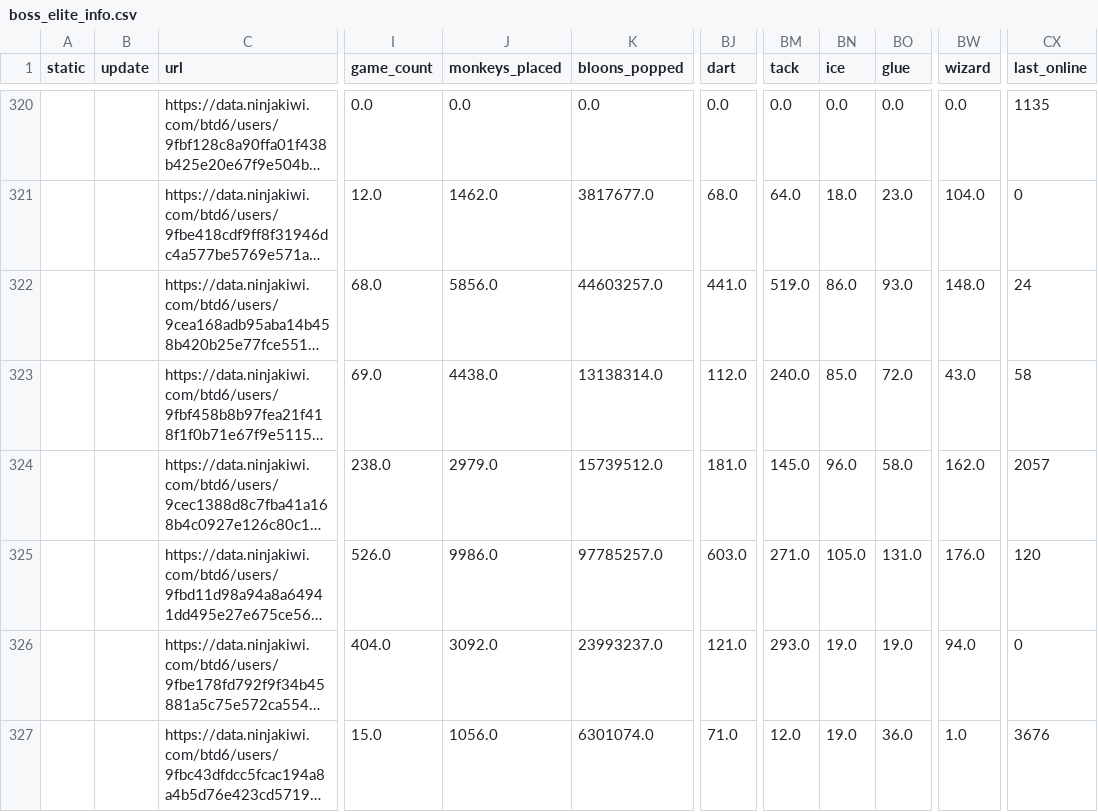
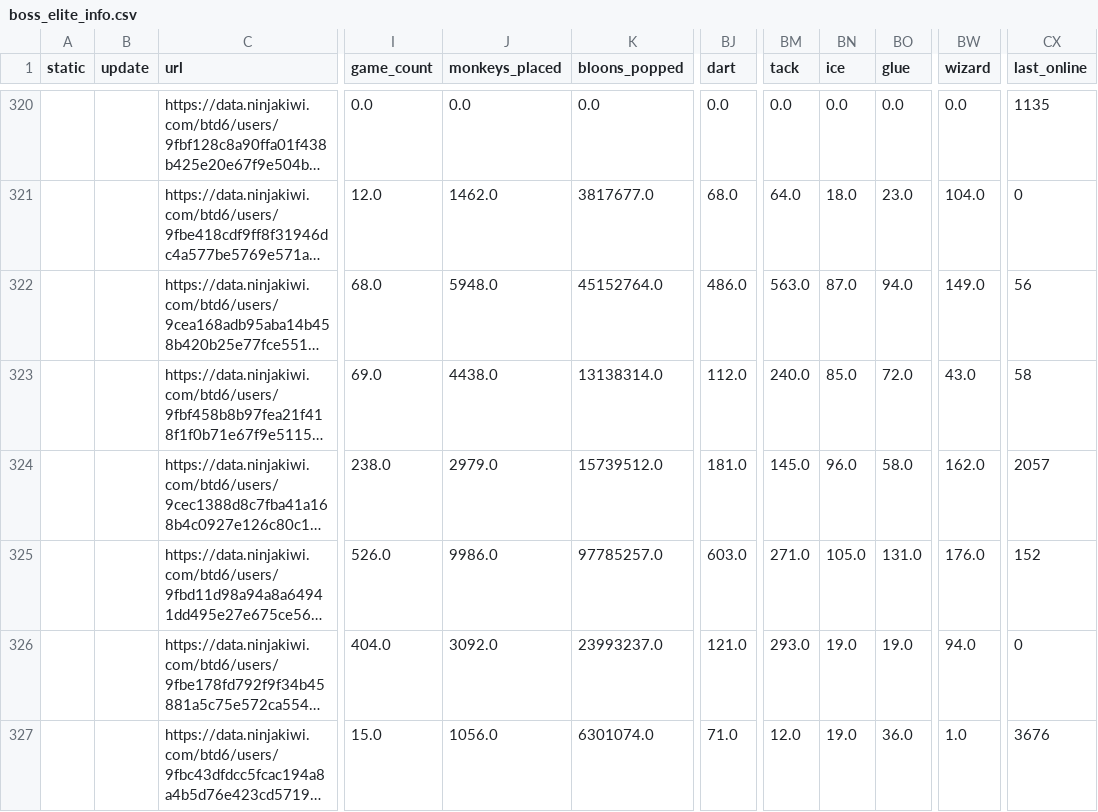
Before and after one commit to ducanup01/btd6boss, a CSV file: boss_elite_info.csv, drawn as a sheet; only a part is shown, gaps mark what is left out; long unchanged cells end in …; the diff covers the shown part only; the diff names each change by its address in the sheet, - before the commit and + after, or states it on an @@ line.

```diff
--- a/boss_elite_info.csv
+++ b/boss_elite_info.csv
-J322 (monkeys_placed): 5856.0
+J322 (monkeys_placed): 5948.0
-K322 (bloons_popped): 44603257.0
+K322 (bloons_popped): 45152764.0
-BJ322 (dart): 441.0
+BJ322 (dart): 486.0
-BM322 (tack): 519.0
+BM322 (tack): 563.0
-BN322 (ice): 86.0
+BN322 (ice): 87.0
-BO322 (glue): 93.0
+BO322 (glue): 94.0
-BW322 (wizard): 148.0
+BW322 (wizard): 149.0
-CX322 (last_online): 24
+CX322 (last_online): 56
-CX325 (last_online): 120
+CX325 (last_online): 152
```
Also changed, not shown: 1 added row and 95 edited cells elsewhere in this file, boss_info.csv.
